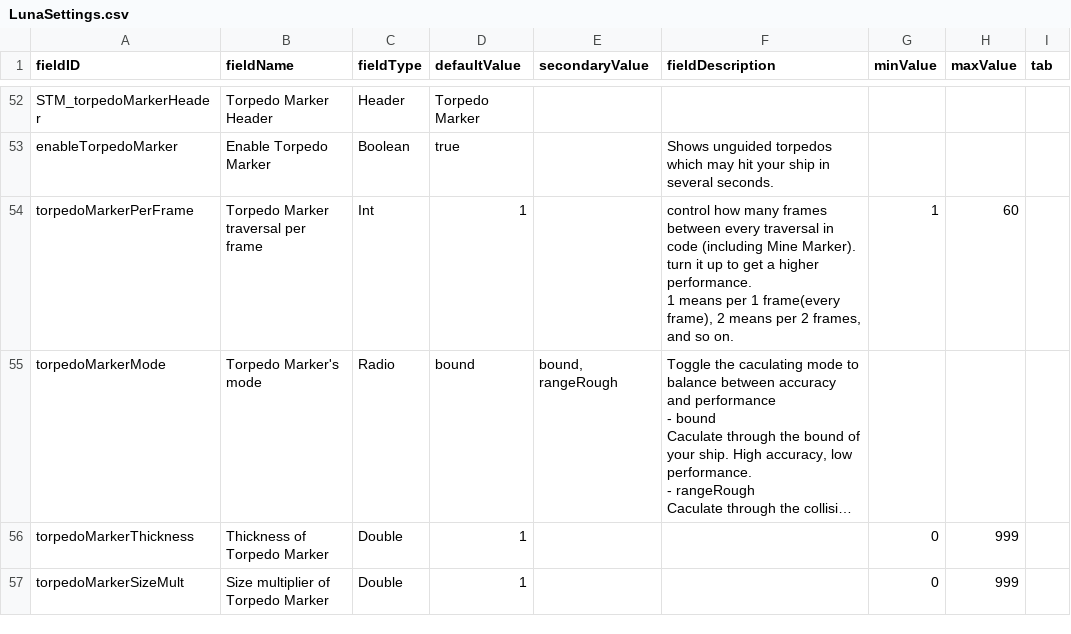
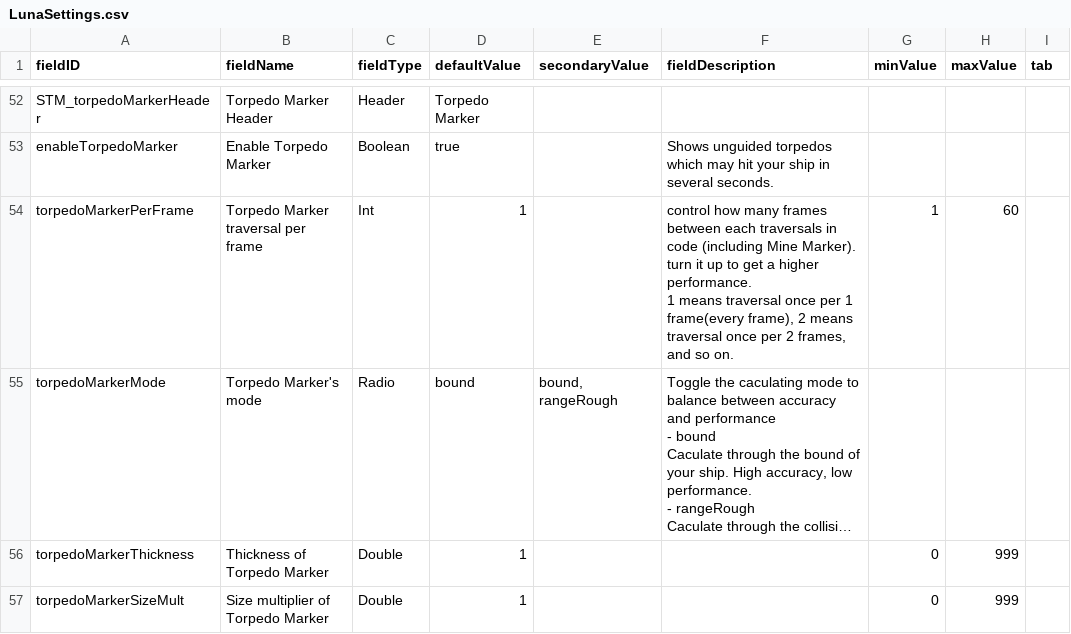
Before and after one commit to saya39/System_Marker, a CSV file: data/config/LunaSettings.csv, drawn as a sheet; only a part is shown, gaps mark what is left out; long unchanged cells end in …; ↵ is a line break in a cell; the diff names each change by its address in the sheet, - before the commit and + after, or states it on an @@ line.

Commit message:
Update LunaSettings.csv

```diff
--- a/data/config/LunaSettings.csv
+++ b/data/config/LunaSettings.csv
-F54 (fieldDescription): …frames between every traversal in code (including Mine Marker). ↵ turn it up to get a higher performance. ↵ 1 means per 1 frame(every frame), 2 means per 2…
+F54 (fieldDescription): …frames between each traversals in code (including Mine Marker). ↵ turn it up to get a higher performance. ↵ 1 means traversal once per 1 frame(every frame), 2 means traversal once per 2…
```
